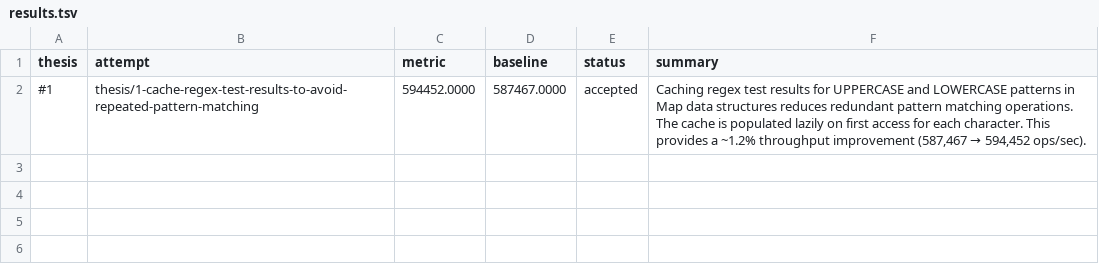
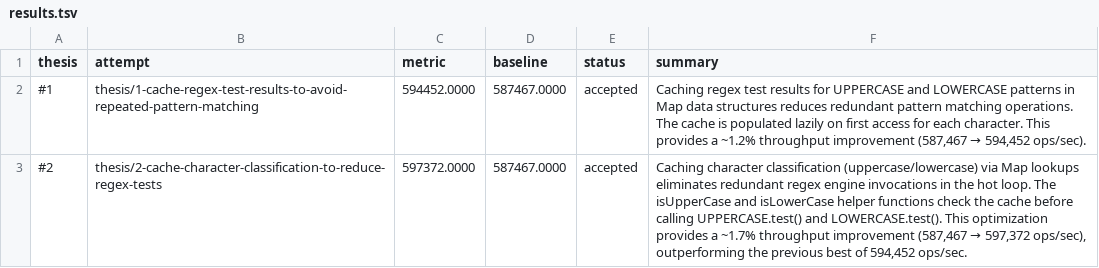
Before and after one commit to samadin-123/camelcase, a TSV file: results.tsv, drawn as a sheet.

Commit message:
Update results.tsv via polyresearch sync.

```diff
--- a/results.tsv
+++ b/results.tsv
@@ -2 +2,2 @@ thesis	attempt	metric	baseline	status	summary
 #1	thesis/1-cache-regex-test-results-to-avoid-repeated-pattern-matching	594452.0000	587467.0000	accepted	Caching regex test results for UPPERCASE and LOWERCASE patterns in Map data structures reduces redundant pattern matching operations. The cache is populated lazily on first access for each character. This provides a ~1.2% throughput improvement (587,467 → 594,452 ops/sec).
+#2	thesis/2-cache-character-classification-to-reduce-regex-tests	597372.0000	587467.0000	accepted	Caching character classification (uppercase/lowercase) via Map lookups eliminates redundant regex engine invocations in the hot loop. The isUpperCase and isLowerCase helper functions check the cache before calling UPPERCASE.test() and LOWERCASE.test(). This optimization provides a ~1.7% throughput improvement (587,467 → 597,372 ops/sec), outperforming the previous best of 594,452 ops/sec.
```
